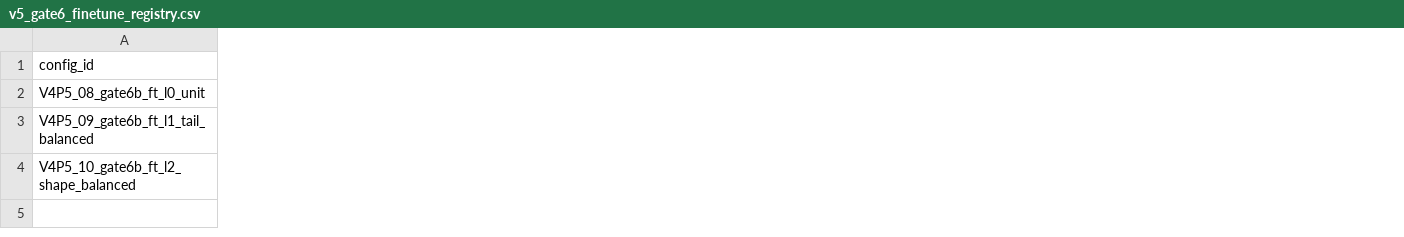
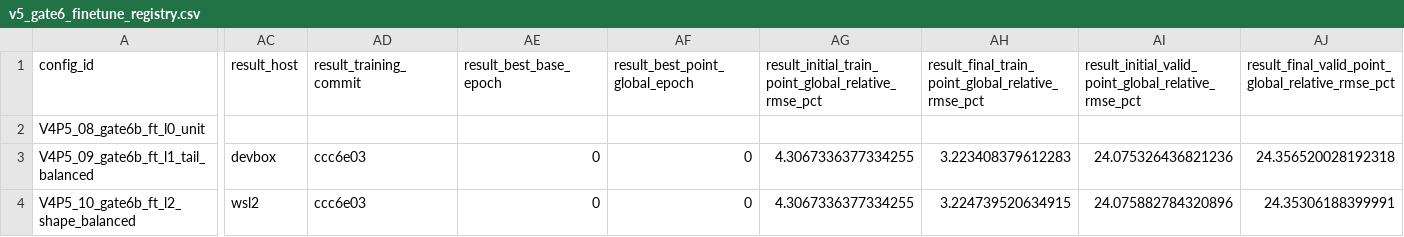
Before and after one commit to 133754144/heat3d-ic, a CSV file: configs/heat3d_v5/v5_gate6_finetune_registry.csv, drawn as a sheet; only a part is shown, gaps mark what is left out; the diff covers the shown part only; the diff names each change by its address in the sheet, - before the commit and + after, or states it on an @@ line.

```diff
--- a/configs/heat3d_v5/v5_gate6_finetune_registry.csv
+++ b/configs/heat3d_v5/v5_gate6_finetune_registry.csv
+column AC (result_host), rows 3-4: devbox | wsl2
+column AD (result_training_commit), rows 3-4: ccc6e03 | ccc6e03
+column AE (result_best_base_epoch), rows 3-4: 0 | 0
+column AF (result_best_point_global_epoch), rows 3-4: 0 | 0
+column AG, rows 1-4: result_initial_train_point_global_relative_rmse_pct |  | 4.3067336377334255 | 4.3067336377334255
+column AH, rows 1-4: result_final_train_point_global_relative_rmse_pct |  | 3.223408379612283 | 3.224739520634915
+column AI, rows 1-4: result_initial_valid_point_global_relative_rmse_pct |  | 24.075326436821236 | 24.075882784320896
+column AJ, rows 1-4: result_final_valid_point_global_relative_rmse_pct |  | 24.356520028192318 | 24.35306188399991
```
Also changed, not shown: 4 added columns and 6 edited cells elsewhere in this file, 9 other files.
